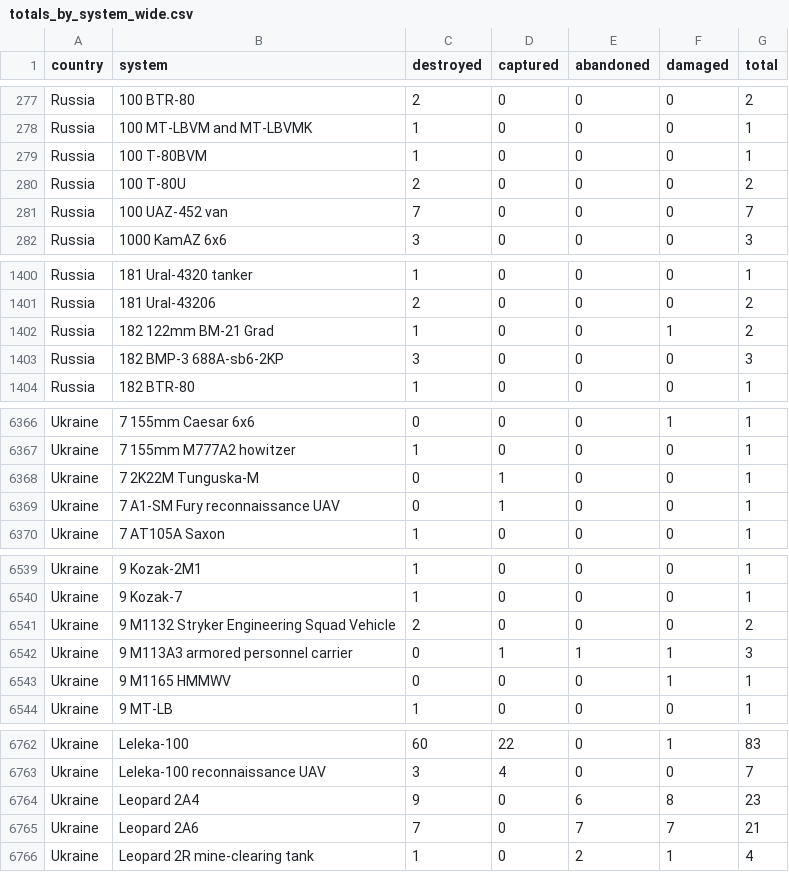
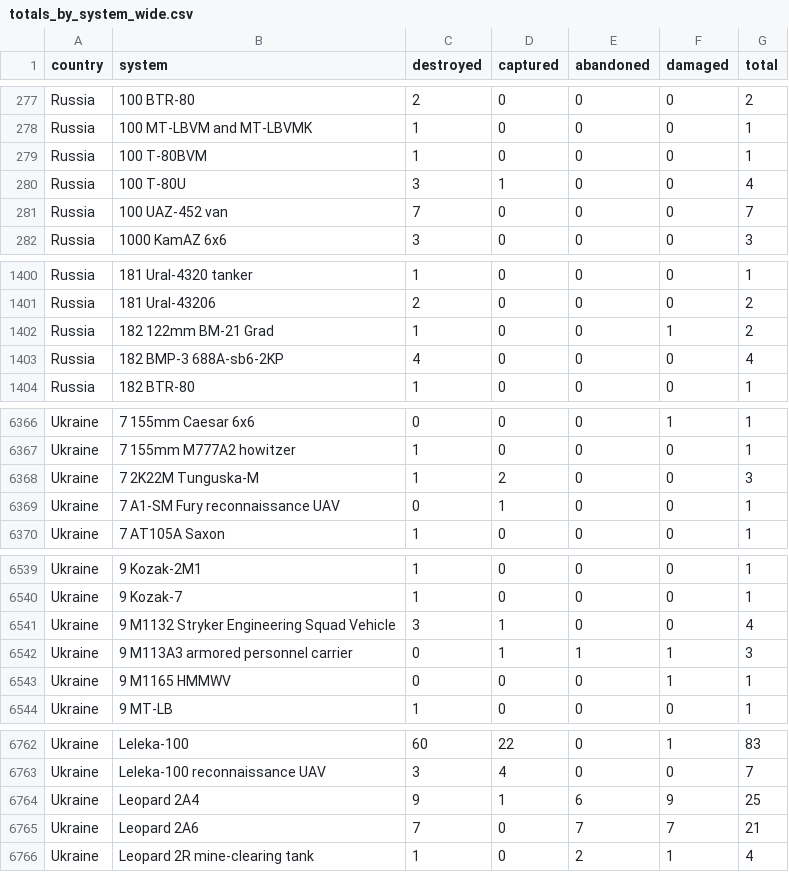
Before and after one commit to scarnecchia/oryx_data, a CSV file: totals_by_system_wide.csv, drawn as a sheet; only a part is shown, gaps mark what is left out; the diff covers the shown part only.

```diff
--- a/totals_by_system_wide.csv
+++ b/totals_by_system_wide.csv
@@ -279,3 +279,3 @@ Russia,100 MT-LBVM and MT-LBVMK,1,0,0,0,1
 Russia,100 T-80BVM,1,0,0,0,1
-Russia,100 T-80U,2,0,0,0,2
+Russia,100 T-80U,3,1,0,0,4
 Russia,100 UAZ-452 van,7,0,0,0,7
@@ -1402,3 +1402,3 @@ Russia,181 Ural-43206,2,0,0,0,2
 Russia,182 122mm BM-21 Grad,1,0,0,1,2
-Russia,182 BMP-3 688A-sb6-2KP,3,0,0,0,3
+Russia,182 BMP-3 688A-sb6-2KP,4,0,0,0,4
 Russia,182 BTR-80,1,0,0,0,1
@@ -6367,3 +6367,3 @@ Ukraine,7 155mm Caesar 6x6,0,0,0,1,1
 Ukraine,7 155mm M777A2 howitzer,1,0,0,0,1
-Ukraine,7 2K22M Tunguska-M,0,1,0,0,1
+Ukraine,7 2K22M Tunguska-M,1,2,0,0,3
 Ukraine,7 A1-SM Fury reconnaissance UAV,0,1,0,0,1
@@ -6540,3 +6540,3 @@ Ukraine,9 Kozak-2M1,1,0,0,0,1
 Ukraine,9 Kozak-7,1,0,0,0,1
-Ukraine,9 M1132 Stryker Engineering Squad Vehicle,2,0,0,0,2
+Ukraine,9 M1132 Stryker Engineering Squad Vehicle,3,1,0,0,4
 Ukraine,9 M113A3 armored personnel carrier,0,1,1,1,3
@@ -6763,3 +6763,3 @@ Ukraine,Leleka-100,60,22,0,1,83
 Ukraine,Leleka-100 reconnaissance UAV,3,4,0,0,7
-Ukraine,Leopard 2A4,9,0,6,8,23
+Ukraine,Leopard 2A4,9,1,6,9,25
 Ukraine,Leopard 2A6,7,0,7,7,21
```
Also changed, not shown: 12 edited cells elsewhere in this file, event_abandoned.csv, event_captured.csv, 2 other files.
